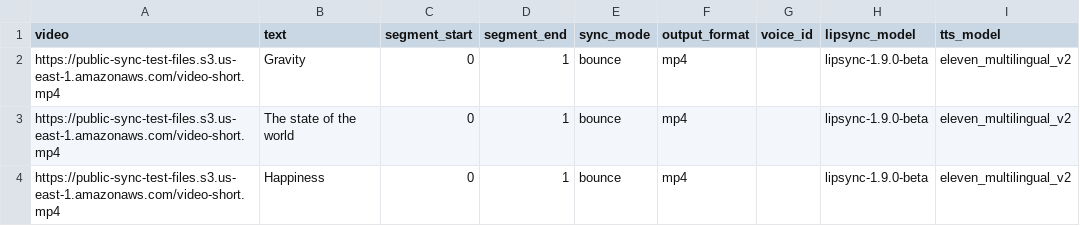
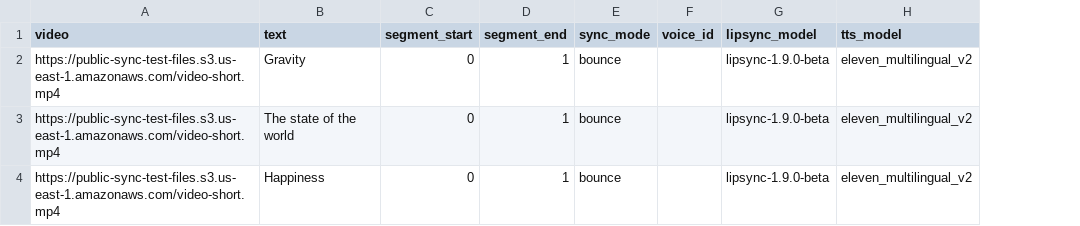
Before and after one commit to synchronicity-labs/sync-examples, a CSV file: personalized-video-messsging/python/example.csv, drawn as a sheet; the diff names each change by its address in the sheet, - before the commit and + after, or states it on an @@ line.

```diff
--- a/personalized-video-messsging/python/example.csv
+++ b/personalized-video-messsging/python/example.csv
-column F (output_format), rows 2-4: all mp4
```
Also changed, not shown: 3 other files.
